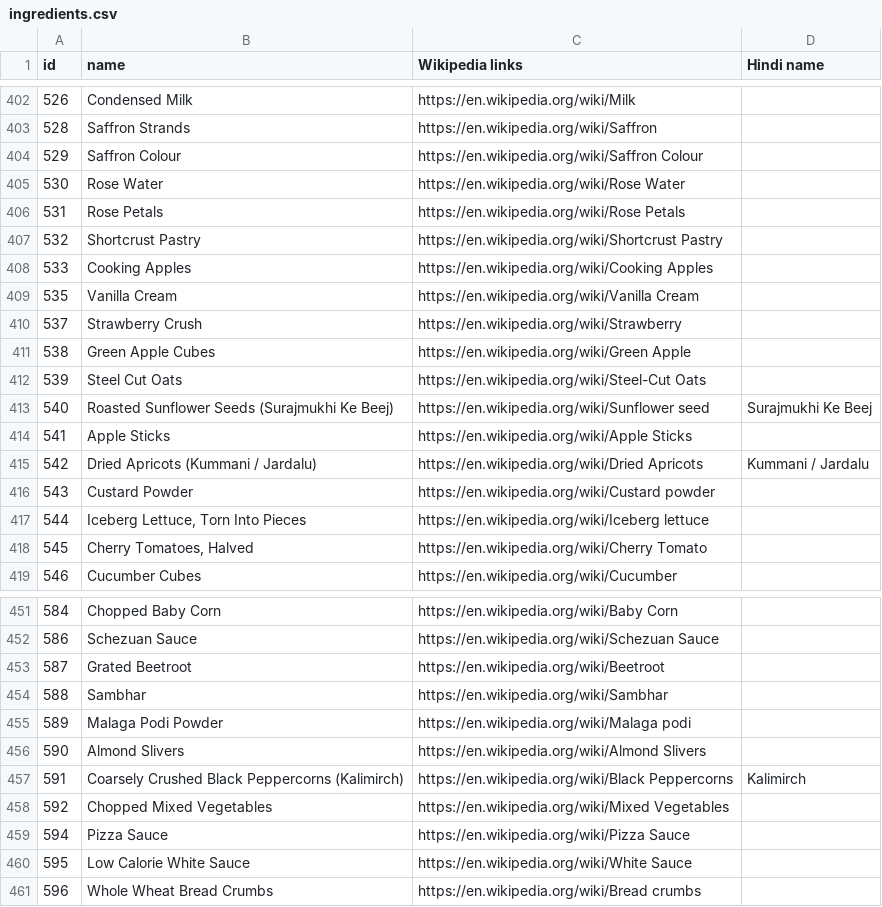
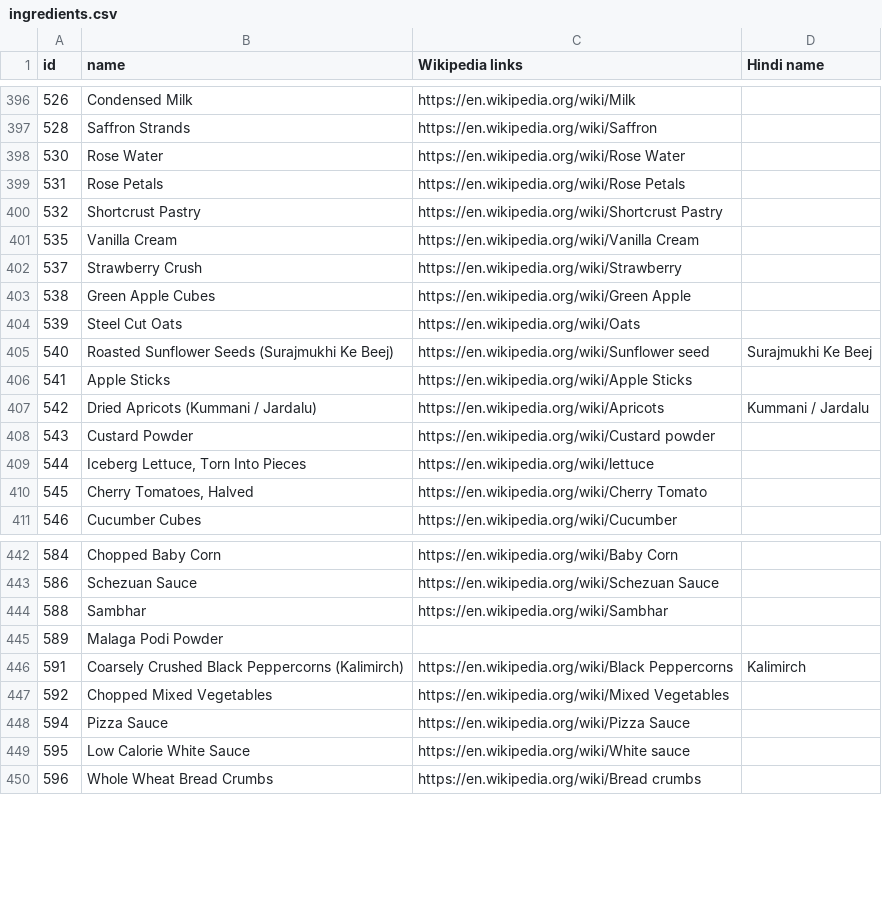
Before and after one commit to SamhitaWiki/food-science, a CSV file: tarla-dalal-com/ingredients.csv, drawn as a sheet; only a part is shown, gaps mark what is left out; the diff covers the shown part only.

Commit message:
Update ingredients.csv

```diff
--- a/tarla-dalal-com/ingredients.csv
+++ b/tarla-dalal-com/ingredients.csv
@@ -403,3 +397,2 @@ id,name,Wikipedia links,Hindi name
 528,Saffron Strands,https://en.wikipedia.org/wiki/Saffron ,
-529,Saffron Colour,https://en.wikipedia.org/wiki/Saffron Colour,
 530,Rose Water,https://en.wikipedia.org/wiki/Rose Water,
@@ -407,3 +400,2 @@ id,name,Wikipedia links,Hindi name
 532,Shortcrust Pastry,https://en.wikipedia.org/wiki/Shortcrust Pastry,
-533,Cooking Apples,https://en.wikipedia.org/wiki/Cooking Apples,
 535,Vanilla Cream,https://en.wikipedia.org/wiki/Vanilla Cream,
@@ -411,8 +403,8 @@ id,name,Wikipedia links,Hindi name
 538,Green Apple Cubes,https://en.wikipedia.org/wiki/Green Apple ,
-539,Steel Cut Oats,https://en.wikipedia.org/wiki/Steel-Cut Oats,
+539,Steel Cut Oats,https://en.wikipedia.org/wiki/Oats,
 540,Roasted Sunflower Seeds (Surajmukhi Ke Beej),https://en.wikipedia.org/wiki/Sunflower seed,Surajmukhi Ke Beej
 541,Apple Sticks,https://en.wikipedia.org/wiki/Apple Sticks,
-542,Dried Apricots (Kummani / Jardalu),https://en.wikipedia.org/wiki/Dried Apricots ,Kummani / Jardalu
+542,Dried Apricots (Kummani / Jardalu),https://en.wikipedia.org/wiki/Apricots ,Kummani / Jardalu
 543,Custard Powder,https://en.wikipedia.org/wiki/Custard powder,
-544,"Iceberg Lettuce, Torn Into Pieces",https://en.wikipedia.org/wiki/Iceberg lettuce,
+544,"Iceberg Lettuce, Torn Into Pieces",https://en.wikipedia.org/wiki/lettuce,
 545,"Cherry Tomatoes, Halved",https://en.wikipedia.org/wiki/Cherry Tomato,
@@ -452,6 +443,4 @@ id,name,Wikipedia links,Hindi name
 586,Schezuan Sauce,https://en.wikipedia.org/wiki/Schezuan Sauce,
-587,Grated Beetroot,https://en.wikipedia.org/wiki/Beetroot,
 588,Sambhar,https://en.wikipedia.org/wiki/Sambhar,
-589,Malaga Podi Powder,https://en.wikipedia.org/wiki/Malaga podi ,
-590,Almond Slivers,https://en.wikipedia.org/wiki/Almond Slivers,
+589,Malaga Podi Powder, ,
 591,Coarsely Crushed Black Peppercorns (Kalimirch),https://en.wikipedia.org/wiki/Black Peppercorns ,Kalimirch
@@ -459,3 +448,3 @@ id,name,Wikipedia links,Hindi name
 594,Pizza Sauce,https://en.wikipedia.org/wiki/Pizza Sauce,
-595,Low Calorie White Sauce,https://en.wikipedia.org/wiki/White Sauce,
+595,Low Calorie White Sauce,https://en.wikipedia.org/wiki/White sauce,
 596,Whole Wheat Bread Crumbs,https://en.wikipedia.org/wiki/Bread crumbs,
```
Also changed, not shown: 7 removed rows and 18 edited cells elsewhere in this file.
